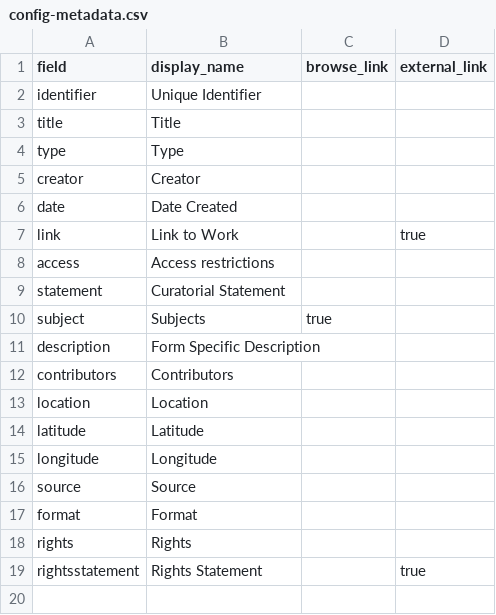
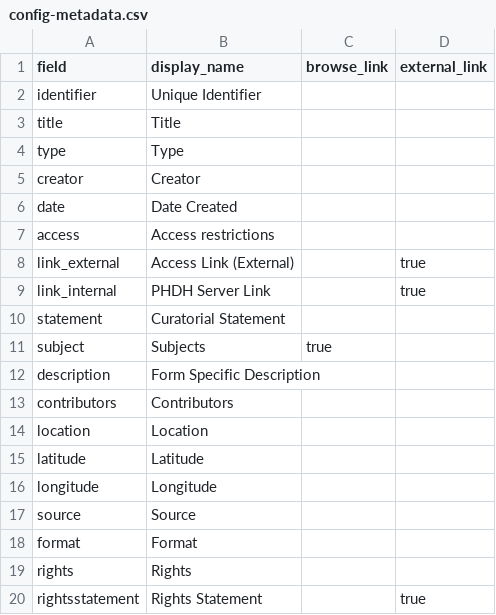
Before and after one commit to phdhrepository/PHDocumentaryHeritage, a CSV file: _data/config-metadata.csv, drawn as a sheet.

Commit message:
Update config-metadata.csv

```diff
--- a/_data/config-metadata.csv
+++ b/_data/config-metadata.csv
@@ -6,4 +6,5 @@ creator,Creator,
 date,Date Created,
-link,Link to Work,,true
 access,Access restrictions,
+link_external,Access Link (External),,true
+link_internal,PHDH Server Link,,true
 statement,Curatorial Statement,
```
